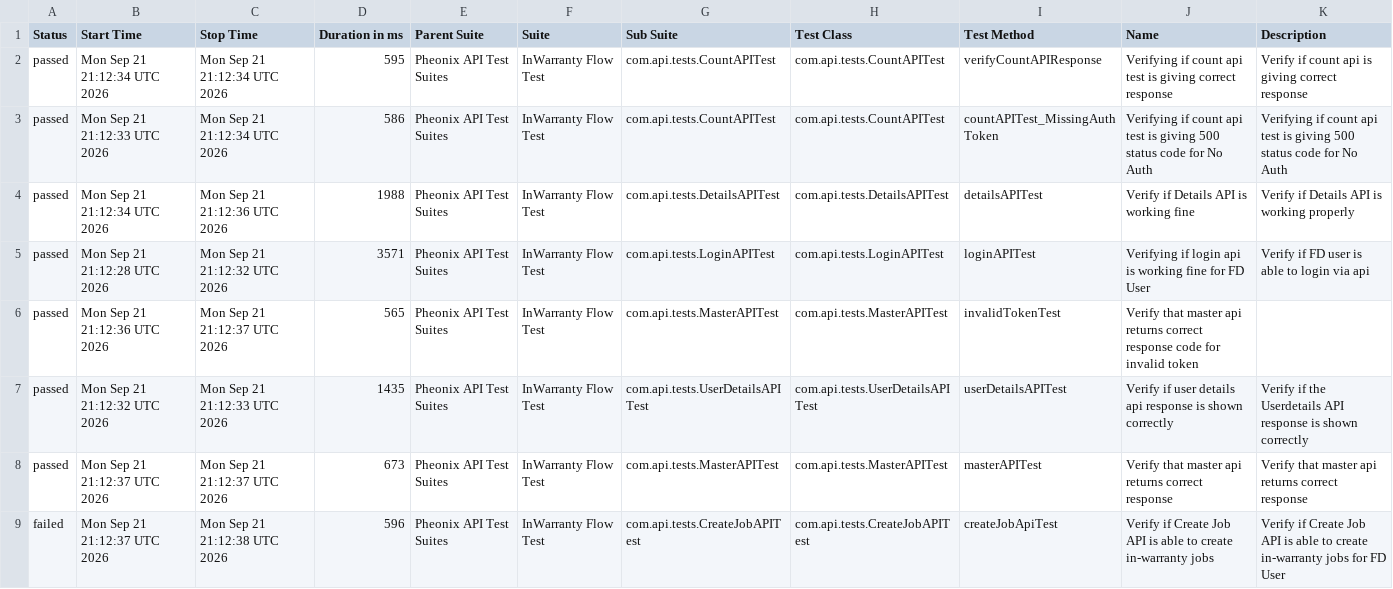
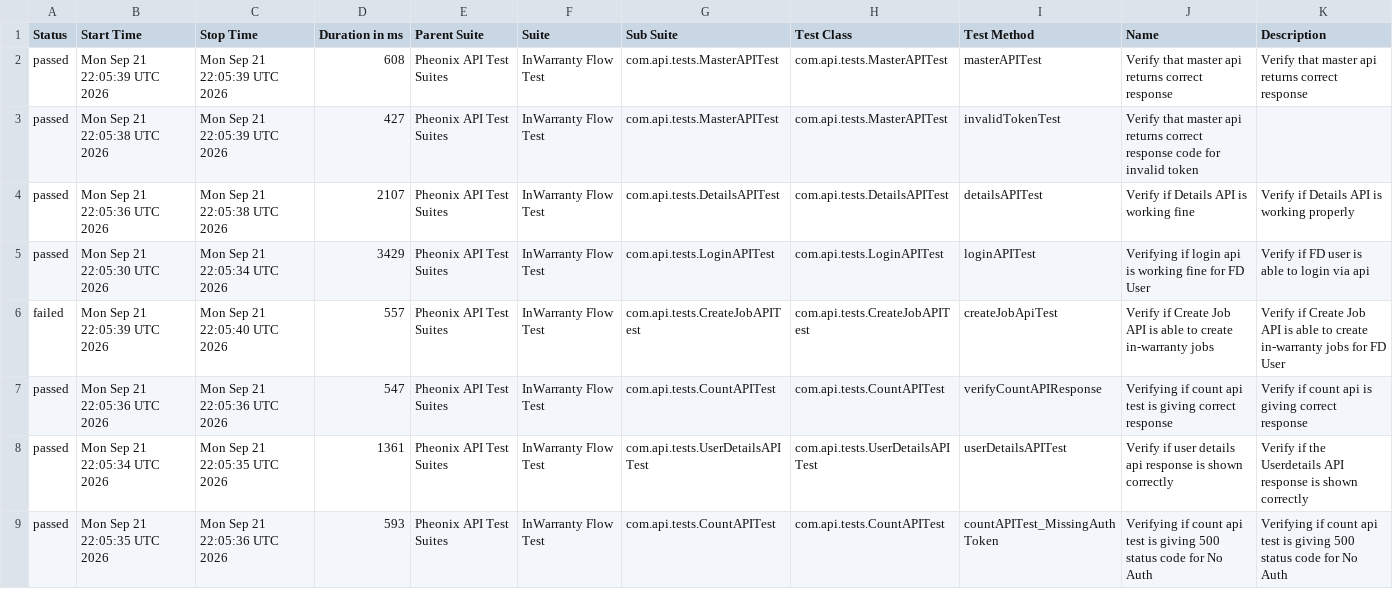
Before and after one commit to kstvds24/Phoenix-TestAutomationFrameWork, a CSV file: data/suites.csv, drawn as a sheet.

```diff
--- a/data/suites.csv
+++ b/data/suites.csv
@@ -1,9 +1,9 @@
 "Status","Start Time","Stop Time","Duration in ms","Parent Suite","Suite","Sub Suite","Test Class","Test Method","Name","Description"
-"passed","Mon Sep 21 21:12:34 UTC 2026","Mon Sep 21 21:12:34 UTC 2026","595","Pheonix API Test Suites","InWarranty Flow Test","com.api.tests.CountAPITest","com.api.tests.CountAPITest","verifyCountAPIResponse","Verifying if count api test is giving correct response","Verify if count api is giving correct response"
-"passed","Mon Sep 21 21:12:33 UTC 2026","Mon Sep 21 21:12:34 UTC 2026","586","Pheonix API Test Suites","InWarranty Flow Test","com.api.tests.CountAPITest","com.api.tests.CountAPITest","countAPITest_MissingAuthToken","Verifying if count api test is giving 500 status code for No Auth","Verifying if count api test is giving 500 status code for No Auth"
-"passed","Mon Sep 21 21:12:34 UTC 2026","Mon Sep 21 21:12:36 UTC 2026","1988","Pheonix API Test Suites","InWarranty Flow Test","com.api.tests.DetailsAPITest","com.api.tests.DetailsAPITest","detailsAPITest","Verify if Details API is working fine","Verify if Details API is working properly"
-"passed","Mon Sep 21 21:12:28 UTC 2026","Mon Sep 21 21:12:32 UTC 2026","3571","Pheonix API Test Suites","InWarranty Flow Test","com.api.tests.LoginAPITest","com.api.tests.LoginAPITest","loginAPITest","Verifying if login api is working fine for FD User","Verify if FD user is able to login via api"
-"passed","Mon Sep 21 21:12:36 UTC 2026","Mon Sep 21 21:12:37 UTC 2026","565","Pheonix API Test Suites","InWarranty Flow Test","com.api.tests.MasterAPITest","com.api.tests.MasterAPITest","invalidTokenTest","Verify that master api returns correct response code for invalid token",""
-"passed","Mon Sep 21 21:12:32 UTC 2026","Mon Sep 21 21:12:33 UTC 2026","1435","Pheonix API Test Suites","InWarranty Flow Test","com.api.tests.UserDetailsAPITest","com.api.tests.UserDetailsAPITest","userDetailsAPITest","Verify if user details api response is shown correctly","Verify if the Userdetails API response is shown correctly"
-"passed","Mon Sep 21 21:12:37 UTC 2026","Mon Sep 21 21:12:37 UTC 2026","673","Pheonix API Test Suites","InWarranty Flow Test","com.api.tests.MasterAPITest","com.api.tests.MasterAPITest","masterAPITest","Verify that master api returns correct response","Verify that master api returns correct response"
-"failed","Mon Sep 21 21:12:37 UTC 2026","Mon Sep 21 21:12:38 UTC 2026","596","Pheonix API Test Suites","InWarranty Flow Test","com.api.tests.CreateJobAPITest","com.api.tests.CreateJobAPITest","createJobApiTest","Verify if Create Job API is able to create in-warranty jobs","Verify if Create Job API is able to create in-warranty jobs for FD User"
+"passed","Mon Sep 21 22:05:39 UTC 2026","Mon Sep 21 22:05:39 UTC 2026","608","Pheonix API Test Suites","InWarranty Flow Test","com.api.tests.MasterAPITest","com.api.tests.MasterAPITest","masterAPITest","Verify that master api returns correct response","Verify that master api returns correct response"
+"passed","Mon Sep 21 22:05:38 UTC 2026","Mon Sep 21 22:05:39 UTC 2026","427","Pheonix API Test Suites","InWarranty Flow Test","com.api.tests.MasterAPITest","com.api.tests.MasterAPITest","invalidTokenTest","Verify that master api returns correct response code for invalid token",""
+"passed","Mon Sep 21 22:05:36 UTC 2026","Mon Sep 21 22:05:38 UTC 2026","2107","Pheonix API Test Suites","InWarranty Flow Test","com.api.tests.DetailsAPITest","com.api.tests.DetailsAPITest","detailsAPITest","Verify if Details API is working fine","Verify if Details API is working properly"
+"passed","Mon Sep 21 22:05:30 UTC 2026","Mon Sep 21 22:05:34 UTC 2026","3429","Pheonix API Test Suites","InWarranty Flow Test","com.api.tests.LoginAPITest","com.api.tests.LoginAPITest","loginAPITest","Verifying if login api is working fine for FD User","Verify if FD user is able to login via api"
+"failed","Mon Sep 21 22:05:39 UTC 2026","Mon Sep 21 22:05:40 UTC 2026","557","Pheonix API Test Suites","InWarranty Flow Test","com.api.tests.CreateJobAPITest","com.api.tests.CreateJobAPITest","createJobApiTest","Verify if Create Job API is able to create in-warranty jobs","Verify if Create Job API is able to create in-warranty jobs for FD User"
+"passed","Mon Sep 21 22:05:36 UTC 2026","Mon Sep 21 22:05:36 UTC 2026","547","Pheonix API Test Suites","InWarranty Flow Test","com.api.tests.CountAPITest","com.api.tests.CountAPITest","verifyCountAPIResponse","Verifying if count api test is giving correct response","Verify if count api is giving correct response"
+"passed","Mon Sep 21 22:05:34 UTC 2026","Mon Sep 21 22:05:35 UTC 2026","1361","Pheonix API Test Suites","InWarranty Flow Test","com.api.tests.UserDetailsAPITest","com.api.tests.UserDetailsAPITest","userDetailsAPITest","Verify if user details api response is shown correctly","Verify if the Userdetails API response is shown correctly"
+"passed","Mon Sep 21 22:05:35 UTC 2026","Mon Sep 21 22:05:36 UTC 2026","593","Pheonix API Test Suites","InWarranty Flow Test","com.api.tests.CountAPITest","com.api.tests.CountAPITest","countAPITest_MissingAuthToken","Verifying if count api test is giving 500 status code for No Auth","Verifying if count api test is giving 500 status code for No Auth"
```
Also changed, not shown: data/behaviors.csv, 48 other files.
